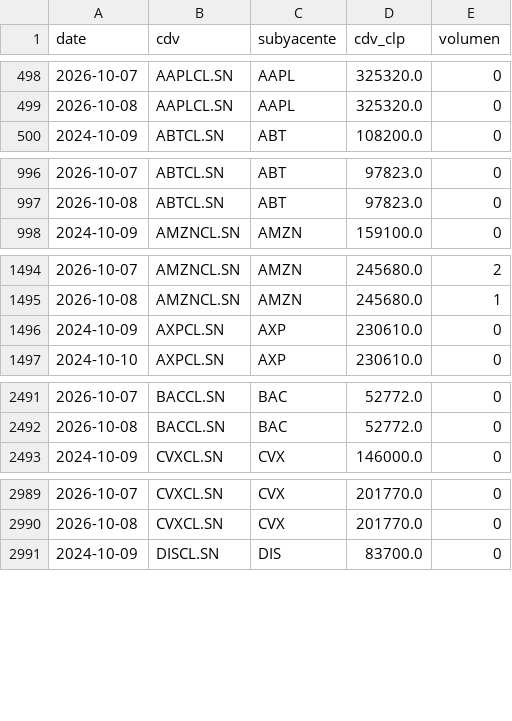
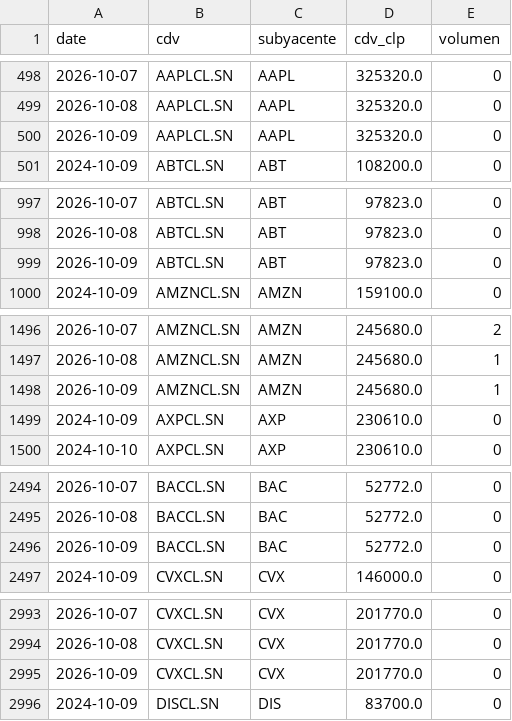
Before and after one commit to rodrigoaguirrediaz6644/alphadata-beta, a CSV file: data/cdv_precios.csv, drawn as a sheet; only a part is shown, gaps mark what is left out; the diff covers the shown part only.

```diff
--- a/data/cdv_precios.csv
+++ b/data/cdv_precios.csv
@@ -499,2 +499,3 @@ date,cdv,subyacente,cdv_clp,volumen
 2026-10-08,AAPLCL.SN,AAPL,325320.0,0
+2026-10-09,AAPLCL.SN,AAPL,325320.0,0
 2024-10-09,ABTCL.SN,ABT,108200.0,0
@@ -997,2 +998,3 @@ date,cdv,subyacente,cdv_clp,volumen
 2026-10-08,ABTCL.SN,ABT,97823.0,0
+2026-10-09,ABTCL.SN,ABT,97823.0,0
 2024-10-09,AMZNCL.SN,AMZN,159100.0,0
@@ -1495,2 +1497,3 @@ date,cdv,subyacente,cdv_clp,volumen
 2026-10-08,AMZNCL.SN,AMZN,245680.0,1
+2026-10-09,AMZNCL.SN,AMZN,245680.0,1
 2024-10-09,AXPCL.SN,AXP,230610.0,0
@@ -2492,2 +2495,3 @@ date,cdv,subyacente,cdv_clp,volumen
 2026-10-08,BACCL.SN,BAC,52772.0,0
+2026-10-09,BACCL.SN,BAC,52772.0,0
 2024-10-09,CVXCL.SN,CVX,146000.0,0
@@ -2990,2 +2994,3 @@ date,cdv,subyacente,cdv_clp,volumen
 2026-10-08,CVXCL.SN,CVX,201770.0,0
+2026-10-09,CVXCL.SN,CVX,201770.0,0
 2024-10-09,DISCL.SN,DIS,83700.0,0
```
Also changed, not shown: 22 added rows and 1 edited cell elsewhere in this file, data/revisiones_precios.csv, 2 other files.
